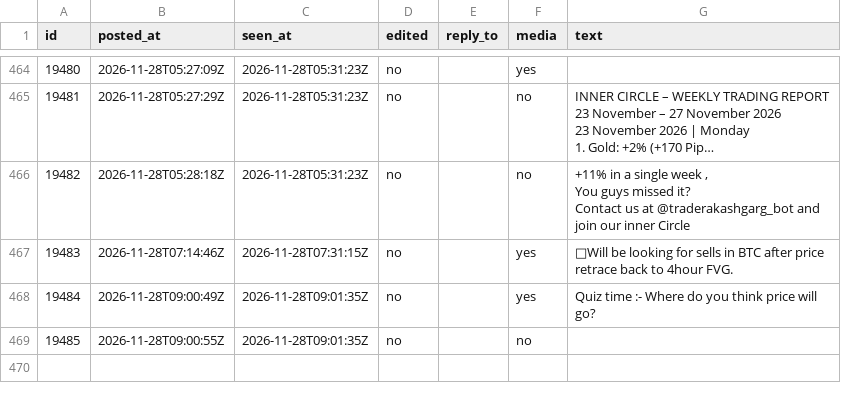
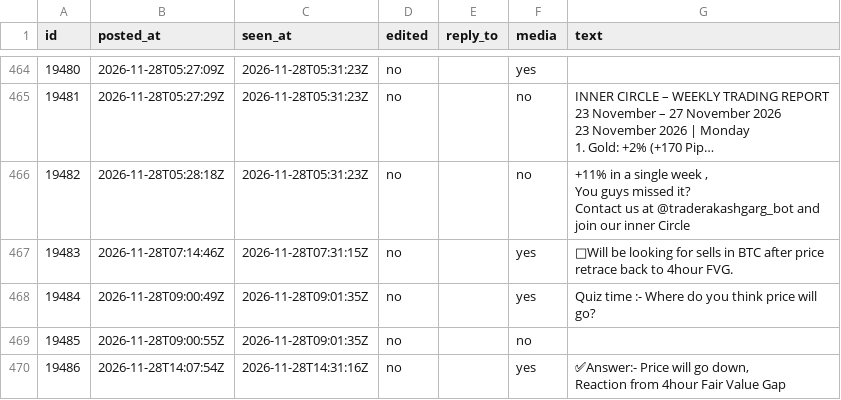
Before and after one commit to viruop/paper-arena, a CSV file: data/akash/telegram_posts.csv, drawn as a sheet; only a part is shown, gaps mark what is left out; long unchanged cells end in …; ↵ is a line break in a cell; the diff names each change by its address in the sheet, - before the commit and + after, or states it on an @@ line.

```diff
--- a/data/akash/telegram_posts.csv
+++ b/data/akash/telegram_posts.csv
+row 470: 19486 | 2026-11-28T14:07:54Z | 2026-11-28T14:31:16Z | no |  | yes | ✅Answer:- Price will go down, ↵ Reaction from 4hour Fair Value Gap
```
Also changed, not shown: data/akash/telegram_reviewed.csv.
